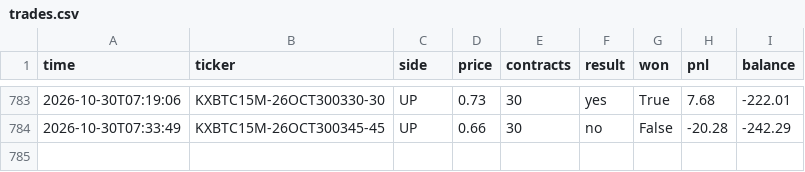
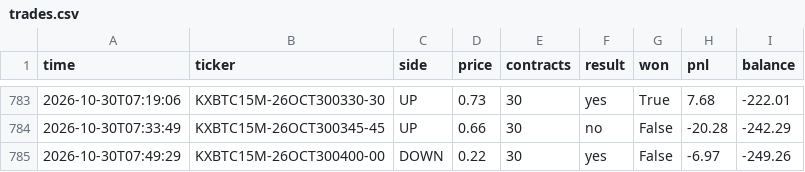
Before and after one commit to u9822914324-web/kalshi-paper-bot, a CSV file: trades.csv, drawn as a sheet; only a part is shown, gaps mark what is left out.

```diff
--- a/trades.csv
+++ b/trades.csv
@@ -784 +784,2 @@ time,ticker,side,price,contracts,result,won,pnl,balance
 2026-10-30T07:33:49,KXBTC15M-26OCT300345-45,UP,0.66,30,no,False,-20.28,-242.29
+2026-10-30T07:49:29,KXBTC15M-26OCT300400-00,DOWN,0.22,30,yes,False,-6.97,-249.26
```
Also changed, not shown: 2 other files.
